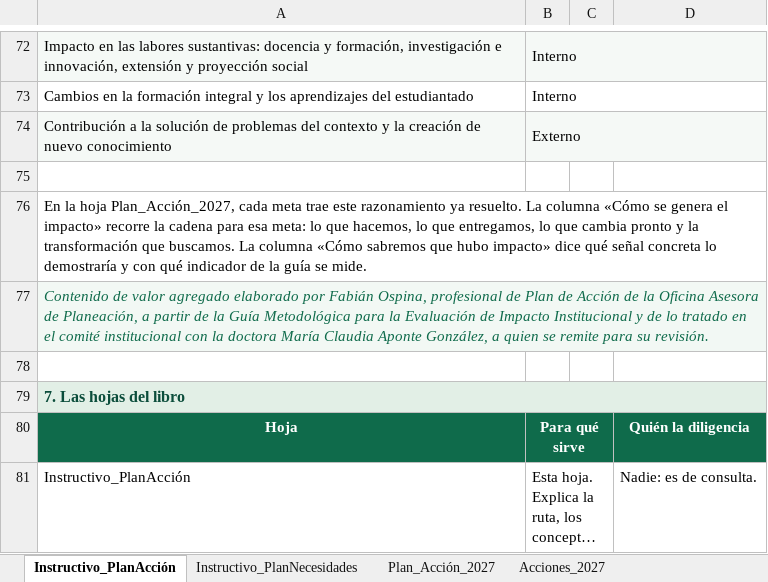
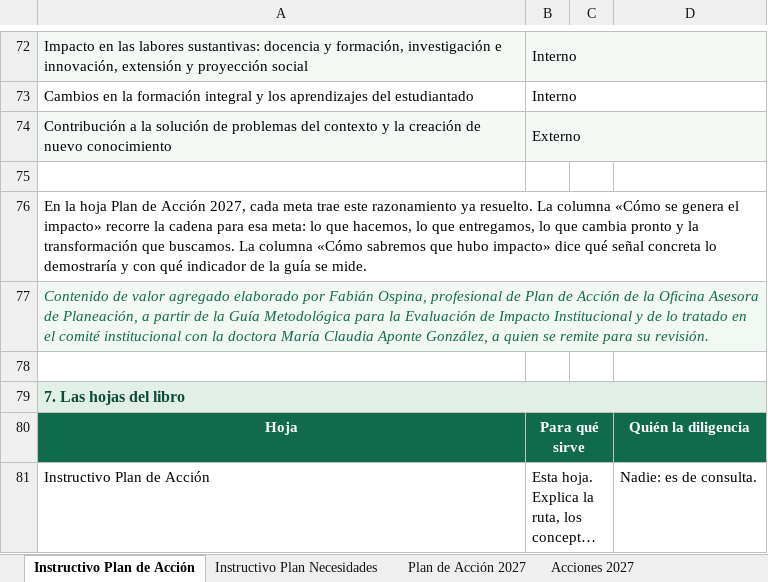
Before and after one commit to famaos08-stack/jornada-planeacion-2027-etitc, an Excel workbook: assets/plantillas/Plantilla_Plan_de_Accion_2027.xlsx, sheet Instructivo Plan de Acción, drawn as a sheet; only a part is shown, gaps mark what is left out; long unchanged cells end in …; values as stored, in another font and other column widths than the file's, no borders; the diff covers the shown part only; the diff names each change by its address in the sheet, - before the commit and + after, or states it on an @@ line.

```diff
--- a/assets/plantillas/Plantilla_Plan_de_Accion_2027.xlsx (sheet Instructivo Plan de Acción)
+++ b/assets/plantillas/Plantilla_Plan_de_Accion_2027.xlsx (sheet Instructivo Plan de Acción)
-sheet tab: Instructivo_PlanAcción
+sheet tab: Instructivo Plan de Acción
-sheet tab: Instructivo_PlanNecesidades
+sheet tab: Instructivo Plan Necesidades
-sheet tab: Plan_Acción_2027
+sheet tab: Plan de Acción 2027
-sheet tab: Acciones_2027
+sheet tab: Acciones 2027
-A76: …la hoja Plan_Acción_2027, cada meta…
+A76: …la hoja Plan de Acción 2027, cada meta…
-A81: Instructivo_PlanAcción
+A81: Instructivo Plan de Acción
```
Also changed, not shown: 13 edited cells elsewhere in this sheet, sheet Formulación por Ejes 2027, sheet PlandeNecesidades, sheet Buscador Formulación PAA 2027, sheet Acciones 2027, sheet Plan de Acción 2027, sheet Importación Formulación PAA2027, other sheet tabs, 3 other files.
